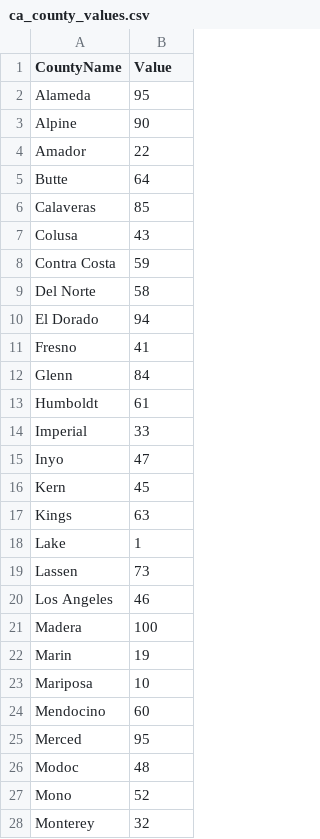
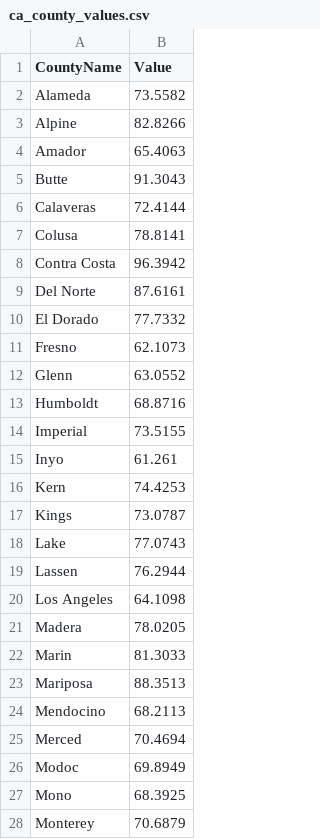
Before and after one commit to simony05/renewable-energy-map, a CSV file: map/public/ca_county_values.csv, drawn as a sheet; only a part is shown; the diff covers the shown part only.

```diff
--- a/map/public/ca_county_values.csv
+++ b/map/public/ca_county_values.csv
@@ -1,28 +1,28 @@
 CountyName,Value
-Alameda,95
-Alpine,90
-Amador,22
-Butte,64
-Calaveras,85
-Colusa,43
-Contra Costa,59
-Del Norte,58
-El Dorado,94
-Fresno,41
-Glenn,84
-Humboldt,61
-Imperial,33
-Inyo,47
-Kern,45
-Kings,63
-Lake,1
-Lassen,73
-Los Angeles,46
-Madera,100
-Marin,19
-Mariposa,10
-Mendocino,60
-Merced,95
-Modoc,48
-Mono,52
-Monterey,32
+Alameda,73.5582
+Alpine,82.8266
+Amador,65.4063
+Butte,91.3043
+Calaveras,72.4144
+Colusa,78.8141
+Contra Costa,96.3942
+Del Norte,87.6161
+El Dorado,77.7332
+Fresno,62.1073
+Glenn,63.0552
+Humboldt,68.8716
+Imperial,73.5155
+Inyo,61.261
+Kern,74.4253
+Kings,73.0787
+Lake,77.0743
+Lassen,76.2944
+Los Angeles,64.1098
+Madera,78.0205
+Marin,81.3033
+Mariposa,88.3513
+Mendocino,68.2113
+Merced,70.4694
+Modoc,69.8949
+Mono,68.3925
+Monterey,70.6879
```
Also changed, not shown: 1 removed row and 30 edited cells elsewhere in this file, 2 other files.
